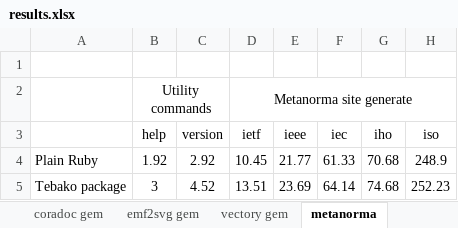
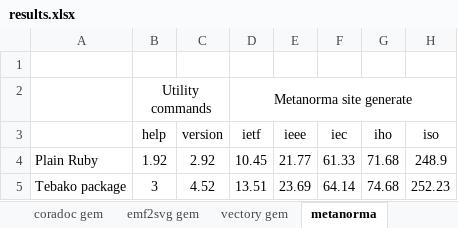
Before and after one commit to tamatebako/tebako-benchmarking, an Excel workbook: results/raw/results.xlsx, sheet metanorma, drawn as a sheet; values as stored, in another font and other column widths than the file's, no borders; charts and pictures not drawn; the diff names each change by its address in the sheet, - before the commit and + after, or states it on an @@ line.

Commit message:
Documented metanorma benchmarking results

```diff
--- a/results/raw/results.xlsx (sheet metanorma)
+++ b/results/raw/results.xlsx (sheet metanorma)
-G4 (iho): 70.68
+G4 (iho): 71.68
```
Also changed, not shown: charts or pictures, 1 other file.
